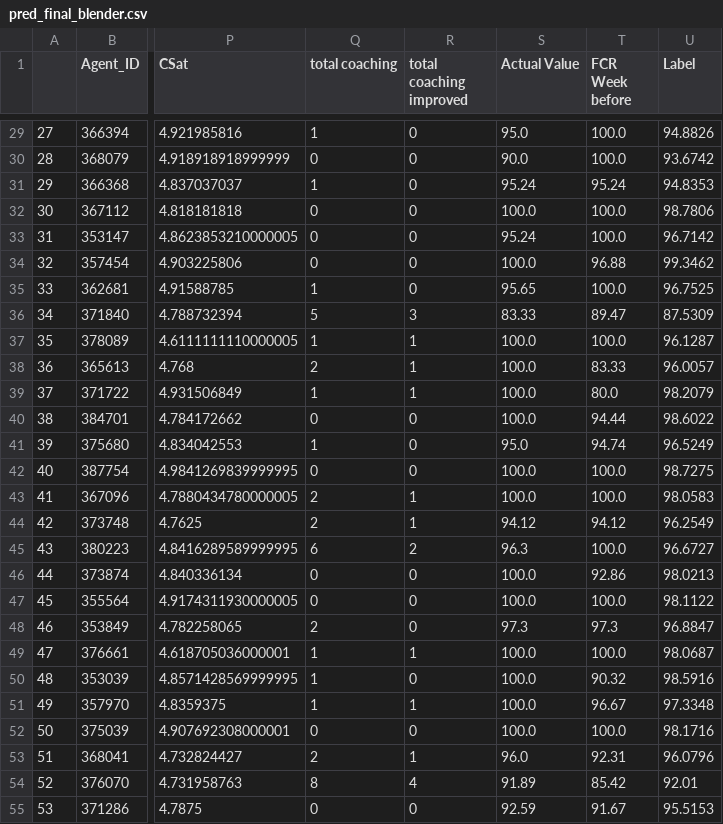
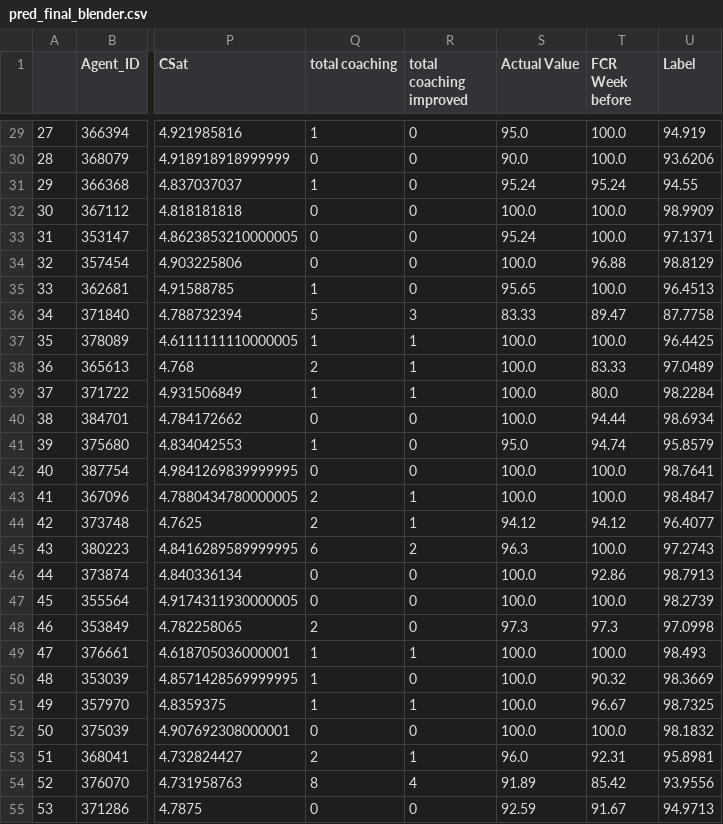
Before and after one commit to aliagowani/Pycaret_2.1_Regression_EmployeePerformance, a CSV file: pred_final_blender.csv, drawn as a sheet; only a part is shown, gaps mark what is left out; the diff covers the shown part only; the diff names each change by its address in the sheet, - before the commit and + after, or states it on an @@ line.

```diff
--- a/pred_final_blender.csv
+++ b/pred_final_blender.csv
-U29 (Label): 94.8826
+U29 (Label): 94.919
-U30 (Label): 93.6742
+U30 (Label): 93.6206
-U31 (Label): 94.8353
+U31 (Label): 94.55
-U32 (Label): 98.7806
+U32 (Label): 98.9909
-U33 (Label): 96.7142
+U33 (Label): 97.1371
-U34 (Label): 99.3462
+U34 (Label): 98.8129
-U35 (Label): 96.7525
+U35 (Label): 96.4513
-U36 (Label): 87.5309
+U36 (Label): 87.7758
-U37 (Label): 96.1287
+U37 (Label): 96.4425
-U38 (Label): 96.0057
+U38 (Label): 97.0489
-U39 (Label): 98.2079
+U39 (Label): 98.2284
-U40 (Label): 98.6022
+U40 (Label): 98.6934
-U41 (Label): 96.5249
+U41 (Label): 95.8579
-U42 (Label): 98.7275
+U42 (Label): 98.7641
-U43 (Label): 98.0583
+U43 (Label): 98.4847
-U44 (Label): 96.2549
+U44 (Label): 96.4077
-U45 (Label): 96.6727
+U45 (Label): 97.2743
-U46 (Label): 98.0213
+U46 (Label): 98.7913
-U47 (Label): 98.1122
+U47 (Label): 98.2739
-U48 (Label): 96.8847
+U48 (Label): 97.0998
-U49 (Label): 98.0687
+U49 (Label): 98.493
-U50 (Label): 98.5916
+U50 (Label): 98.3669
-U51 (Label): 97.3348
+U51 (Label): 98.7325
-U52 (Label): 98.1716
+U52 (Label): 98.1832
-U53 (Label): 96.0796
+U53 (Label): 95.8981
-U54 (Label): 92.01
+U54 (Label): 93.9556
-U55 (Label): 95.5153
+U55 (Label): 94.9713
```
Also changed, not shown: 75 edited cells elsewhere in this file, pred_tunded_blender.csv, 11 other files.
